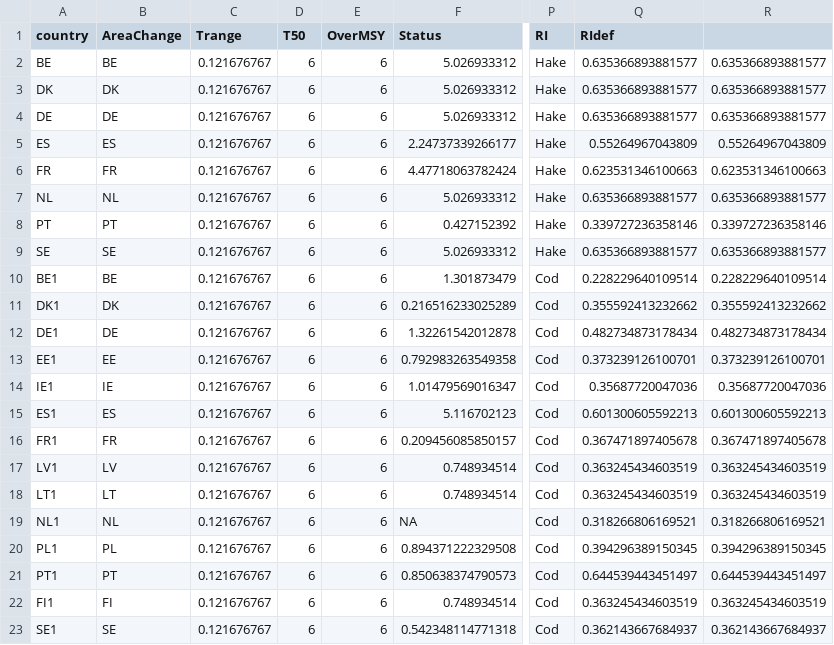
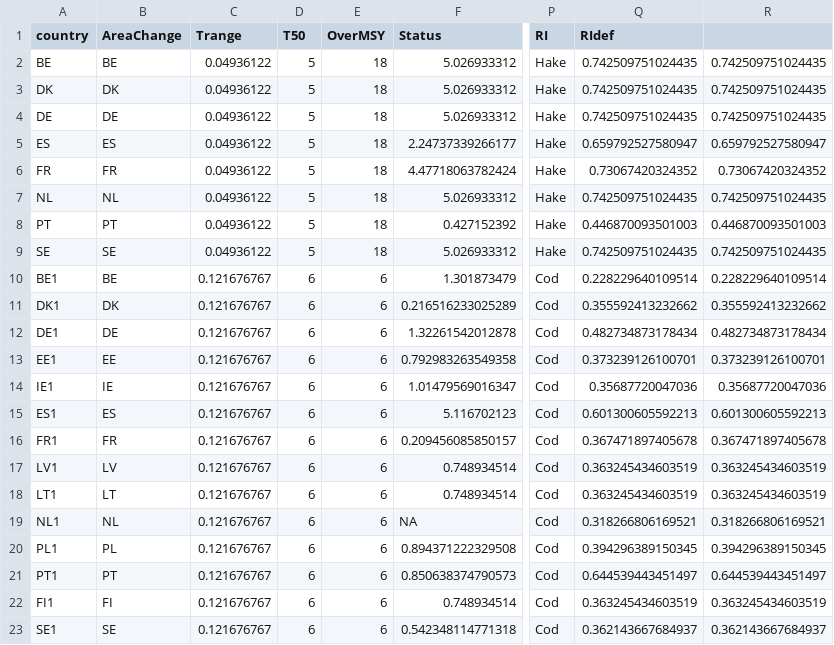
Before and after one commit to futureoceanslab/Fisheries-Resilience-Index, a CSV file: data/EcologicalRI_country.csv, drawn as a sheet; only a part is shown, gaps mark what is left out; the diff names each change by its address in the sheet, - before the commit and + after, or states it on an @@ line.

```diff
--- a/data/EcologicalRI_country.csv
+++ b/data/EcologicalRI_country.csv
-C2:C9 (Trange): 0.121676767
+C2:C9 (Trange): 0.04936122
-D2:D9 (T50): 6
+D2:D9 (T50): 5
-E2:E9 (OverMSY): 6
+E2:E9 (OverMSY): 18
-Q2:Q4 (RIdef): 0.635366893881577
+Q2:Q4 (RIdef): 0.742509751024435
-R2:R4: 0.635366893881577
+R2:R4: 0.742509751024435
-Q5 (RIdef): 0.55264967043809
+Q5 (RIdef): 0.659792527580947
-R5: 0.55264967043809
+R5: 0.659792527580947
-Q6 (RIdef): 0.623531346100663
+Q6 (RIdef): 0.73067420324352
-R6: 0.623531346100663
+R6: 0.73067420324352
-Q7 (RIdef): 0.635366893881577
+Q7 (RIdef): 0.742509751024435
-R7: 0.635366893881577
+R7: 0.742509751024435
-Q8 (RIdef): 0.339727236358146
+Q8 (RIdef): 0.446870093501003
-R8: 0.339727236358146
+R8: 0.446870093501003
-Q9 (RIdef): 0.635366893881577
+Q9 (RIdef): 0.742509751024435
-R9: 0.635366893881577
+R9: 0.742509751024435
```
Also changed, not shown: data/ecological_factors_country.csv, data/ecological_indicators_country.csv.
